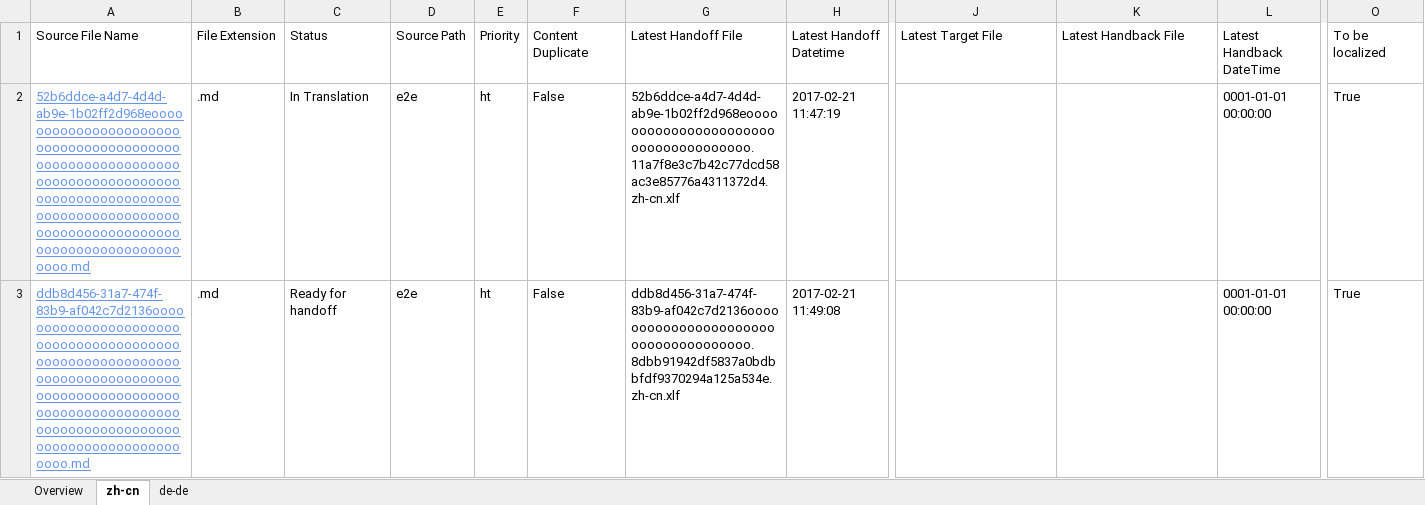
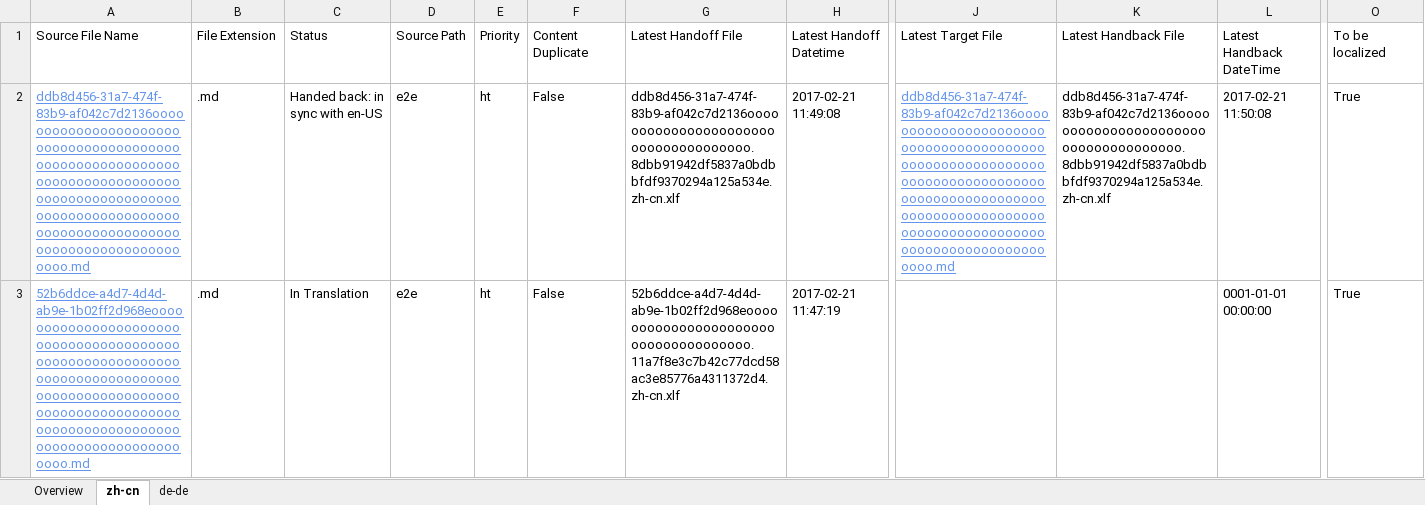
Before and after one commit to OpenLocalizationTestOrg/ol-test4-handback, an Excel workbook: ol-handback/OpenLocalizationTestOrg/ol-test4/xinjiang/localization-status.xlsx, sheet zh-cn, drawn as a sheet; only a part is shown, gaps mark what is left out; values as stored, in another font and other column widths than the file's, no borders; table styles not drawn; removed rows and columns are numbered as before the commit, all else as after; rows hold the shown columns only; the diff names each change by its address in the sheet, - before the commit and + after, or states it on an @@ line.

```diff
--- a/ol-handback/OpenLocalizationTestOrg/ol-test4/xinjiang/localization-status.xlsx (sheet zh-cn)
+++ b/ol-handback/OpenLocalizationTestOrg/ol-test4/xinjiang/localization-status.xlsx (sheet zh-cn)
+row 2: ddb8d456-31a7-474f-83b9-af042c7d2136oooooooooooooooooooooooooooooooooooooooooooooooooooooooooooooooooooooooooooooooooooooooooooooooooooooooooooooooooooooooooooooooooooooooooooooooooooooooo.md | .md | Handed back: in sync with en-US | e2e | ht | False | ddb8d456-31a7-474f-83b9-af042c7d2136ooooooooooooooooooooooooooooooooooooo.8dbb91942df5837a0bdbbfdf9370294a125a534e.zh-cn.xlf | 2017-02-21 11:49:08 | ddb8d456-31a7-474f-83b9-af042c7d2136oooooooooooooooooooooooooooooooooooooooooooooooooooooooooooooooooooooooooooooooooooooooooooooooooooooooooooooooooooooooooooooooooooooooooooooooooooooooo.md | ddb8d456-31a7-474f-83b9-af042c7d2136ooooooooooooooooooooooooooooooooooooo.8dbb91942df5837a0bdbbfdf9370294a125a534e.zh-cn.xlf | 2017-02-21 11:50:08 | True
-row 3: ddb8d456-31a7-474f-83b9-af042c7d2136oooooooooooooooooooooooooooooooooooooooooooooooooooooooooooooooooooooooooooooooooooooooooooooooooooooooooooooooooooooooooooooooooooooooooooooooooooooooo.md | .md | Ready for handoff | e2e | ht | False | ddb8d456-31a7-474f-83b9-af042c7d2136ooooooooooooooooooooooooooooooooooooo.8dbb91942df5837a0bdbbfdf9370294a125a534e.zh-cn.xlf | 2017-02-21 11:49:08 |  |  | 0001-01-01 00:00:00 | True
```
Also changed, not shown: sheet de-de, sheet Overview, 1 other file.
